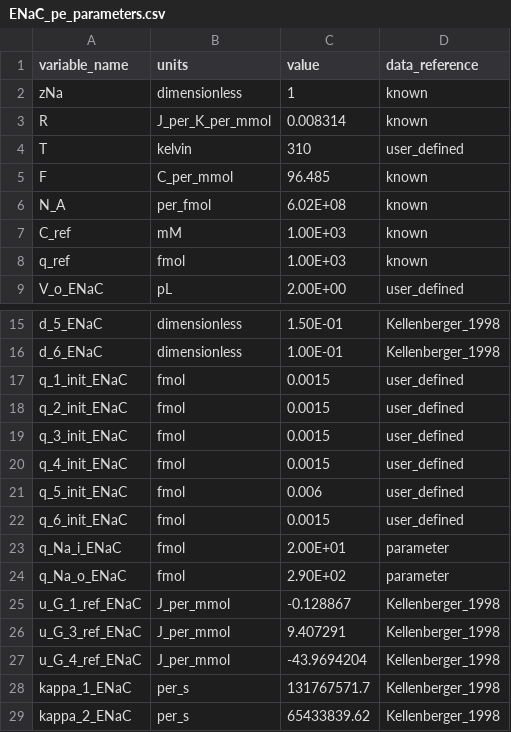
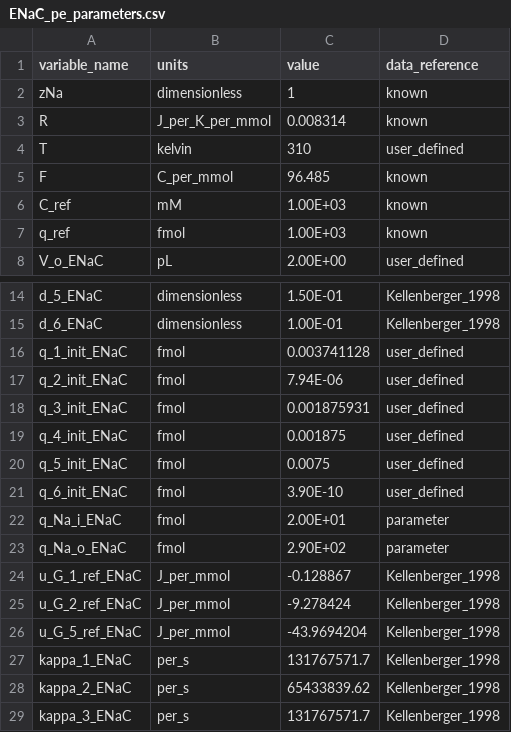
Before and after one commit to jmdowrick/Colon_fluid_transport_FTU, a CSV file: Module_calibration/ENaC/resources/ENaC_pe_parameters.csv, drawn as a sheet; only a part is shown, gaps mark what is left out; the shorter side is filled out with more unchanged rows.

```diff
--- a/Module_calibration/ENaC/resources/ENaC_pe_parameters.csv
+++ b/Module_calibration/ENaC/resources/ENaC_pe_parameters.csv
@@ -5,3 +5,2 @@ T,kelvin,310,user_defined
 F,C_per_mmol,96.485,known
-N_A,per_fmol,6.02E+08,known
 C_ref,mM,1.00E+03,known
@@ -16,8 +15,8 @@ d_5_ENaC,dimensionless,1.50E-01,Kellenberger_1998
 d_6_ENaC,dimensionless,1.00E-01,Kellenberger_1998
-q_1_init_ENaC,fmol,0.0015,user_defined
-q_2_init_ENaC,fmol,0.0015,user_defined
-q_3_init_ENaC,fmol,0.0015,user_defined
-q_4_init_ENaC,fmol,0.0015,user_defined
-q_5_init_ENaC,fmol,0.006,user_defined
-q_6_init_ENaC,fmol,0.0015,user_defined
+q_1_init_ENaC,fmol,0.003741128,user_defined
+q_2_init_ENaC,fmol,7.94E-06,user_defined
+q_3_init_ENaC,fmol,0.001875931,user_defined
+q_4_init_ENaC,fmol,0.001875,user_defined
+q_5_init_ENaC,fmol,0.0075,user_defined
+q_6_init_ENaC,fmol,3.90E-10,user_defined
 q_Na_i_ENaC,fmol,2.00E+01,parameter
@@ -25,4 +24,4 @@ q_Na_o_ENaC,fmol,2.90E+02,parameter
 u_G_1_ref_ENaC,J_per_mmol,-0.128867,Kellenberger_1998
-u_G_3_ref_ENaC,J_per_mmol,9.407291,Kellenberger_1998
-u_G_4_ref_ENaC,J_per_mmol,-43.9694204,Kellenberger_1998
+u_G_2_ref_ENaC,J_per_mmol,-9.278424,Kellenberger_1998
+u_G_5_ref_ENaC,J_per_mmol,-43.9694204,Kellenberger_1998
 kappa_1_ENaC,per_s,131767571.7,Kellenberger_1998
```
Also changed, not shown: Module_calibration/ENaC/generated_models/ENaC_pe/ENaC_pe_parameters.csv, 9 other files.
